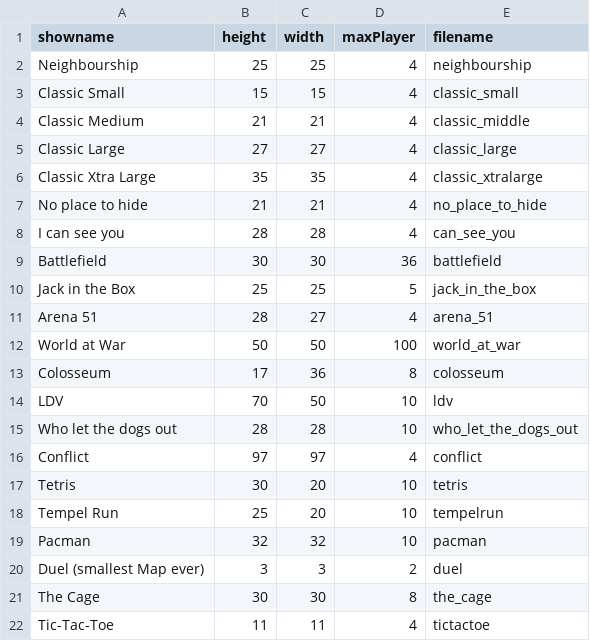
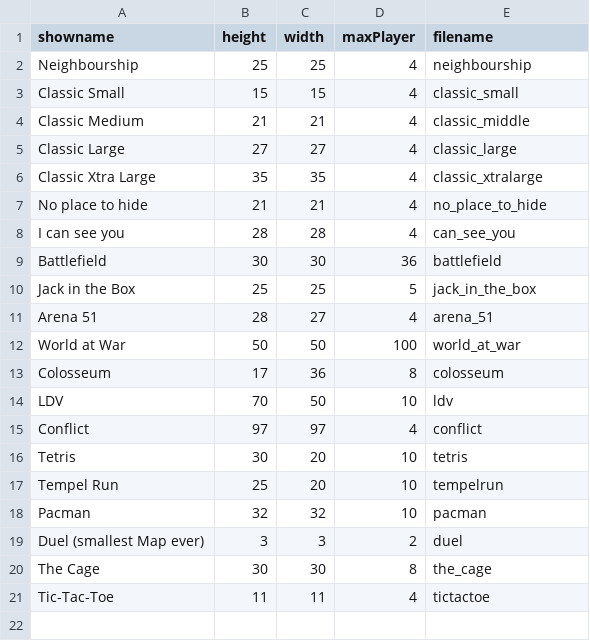
Before and after one commit to benediktibk/bomberman, a CSV file: resources/levels/levellist.csv, drawn as a sheet; the diff names each change by its address in the sheet, - before the commit and + after, or states it on an @@ line.

Commit message:
cleaned up levels and levellist.

```diff
--- a/resources/levels/levellist.csv
+++ b/resources/levels/levellist.csv
-row 15: Who let the dogs out | 28 | 28 | 10 | who_let_the_dogs_out
```
Also changed, not shown: 3 other files.
